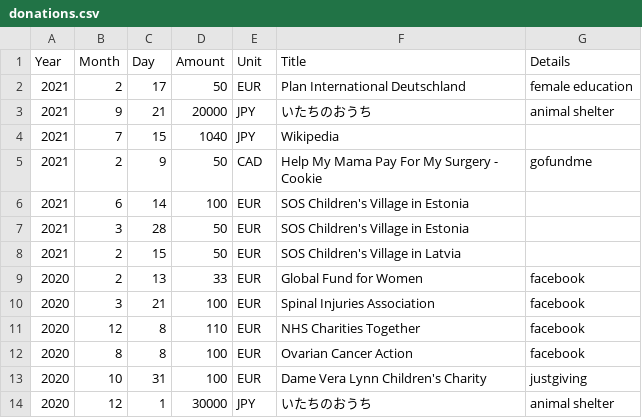
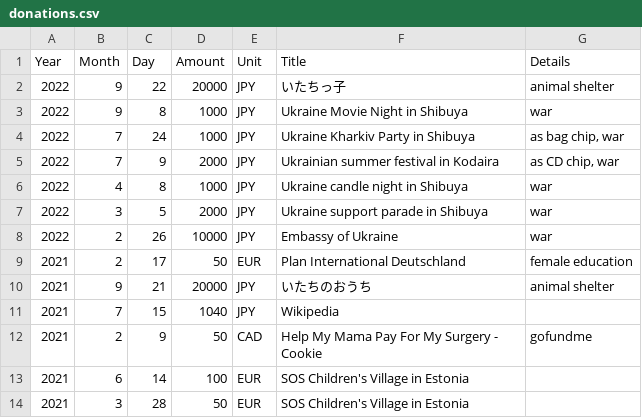
Before and after one commit to growingspaghetti/ryoji-donations, a CSV file: donations.csv, drawn as a sheet; only a part is shown; the shorter side is filled out with more unchanged rows.

Commit message:
Update donations.csv

```diff
--- a/donations.csv
+++ b/donations.csv
@@ -1,2 +1,9 @@
 Year,Month,Day,Amount,Unit,Title,Details
+2022,9,22,20000,JPY,いたちっ子,animal shelter
+2022,9,8,1000,JPY,Ukraine Movie Night in Shibuya,war
+2022,7,24,1000,JPY,Ukraine Kharkiv Party in Shibuya,"as bag chip, war"
+2022,7,9,2000,JPY,Ukrainian summer festival in Kodaira,"as CD chip, war"
+2022,4,8,1000,JPY,Ukraine candle night in Shibuya,war
+2022,3,5,2000,JPY,Ukraine support parade in Shibuya,war
+2022,2,26,10000,JPY,Embassy of Ukraine,war
 2021,2,17,50,EUR,Plan International Deutschland,female education
```
